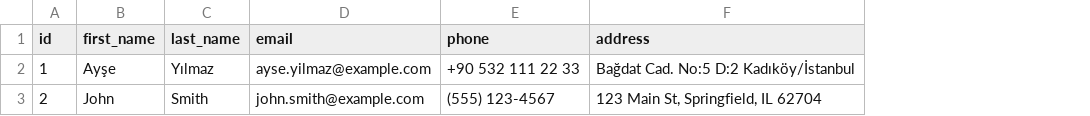
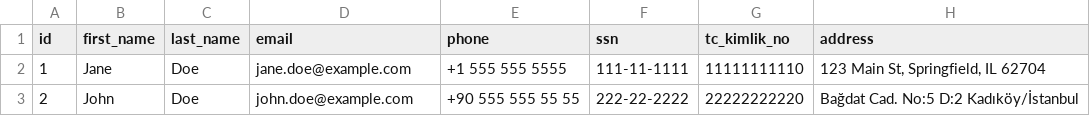
Before and after one commit to serkankorkut/mask2ai, a CSV file: demo/customers.csv, drawn as a sheet; addresses are those after the commit; the diff names each change by its address in the sheet, - before the commit and + after, or states it on an @@ line.

Commit message:
feat: Add DOB, ID, plate and public IP detectors; smoother demos with Doe sample data

```diff
--- a/demo/customers.csv
+++ b/demo/customers.csv
+column F (ssn), rows 2-3: 111-11-1111 | 222-22-2222
+column G (tc_kimlik_no), rows 2-3: 11111111110 | 22222222220
-B2 (first_name): Ayşe
+B2 (first_name): Jane
-C2 (last_name): Yılmaz
+C2 (last_name): Doe
-D2 (email): ayse.yilmaz@example.com
+D2 (email): jane.doe@example.com
-E2 (phone): +90 532 111 22 33
+E2 (phone): +1 555 555 5555
-H2 (address): Bağdat Cad. No:5 D:2 Kadıköy/İstanbul
+H2 (address): 123 Main St, Springfield, IL 62704
-C3 (last_name): Smith
+C3 (last_name): Doe
-D3 (email): john.smith@example.com
+D3 (email): john.doe@example.com
-E3 (phone): (555) 123-4567
+E3 (phone): +90 555 555 55 55
-H3 (address): 123 Main St, Springfield, IL 62704
+H3 (address): Bağdat Cad. No:5 D:2 Kadıköy/İstanbul
```
Also changed, not shown: 11 other files.
